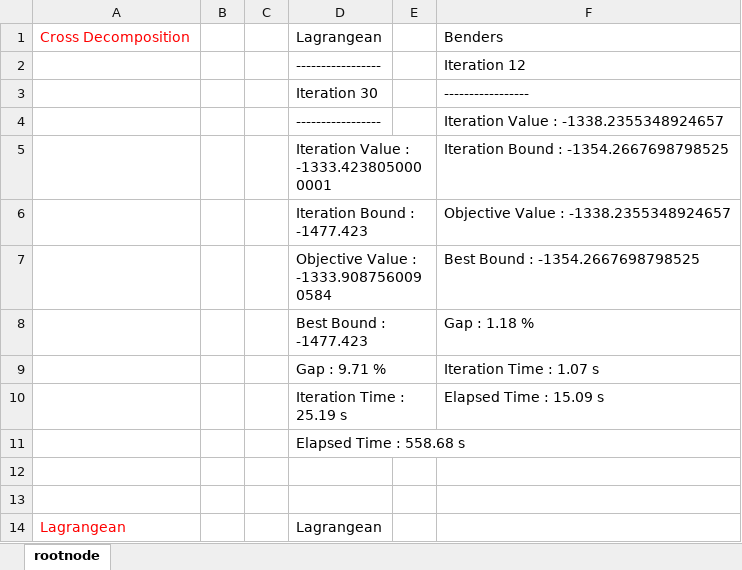
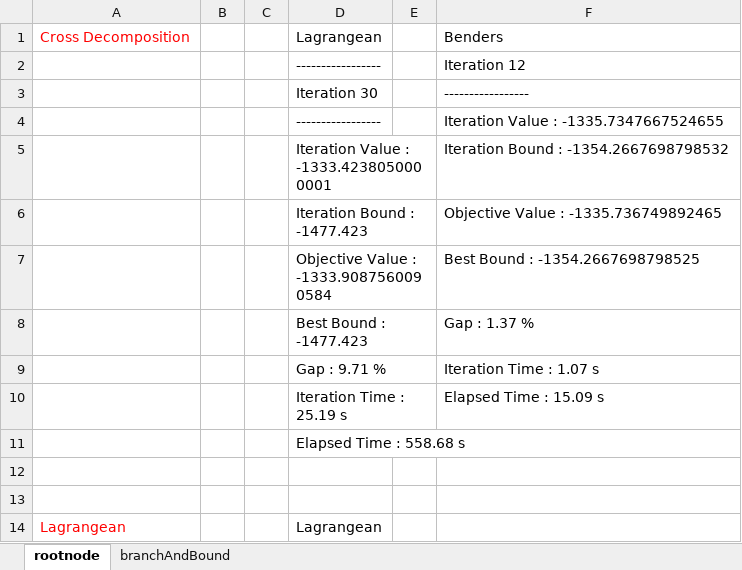
Before and after one commit to bbrunaud/PlasmoAlgorithms.jl, an Excel workbook: examples/PoolingContract/results.xlsx, sheet rootnode, drawn as a sheet; only a part is shown; values as stored, in another font and other column widths than the file's, no borders; the diff names each change by its address in the sheet, - before the commit and + after, or states it on an @@ line.

Commit message:
implemented spatial branch and bound

```diff
--- a/examples/PoolingContract/results.xlsx (sheet rootnode)
+++ b/examples/PoolingContract/results.xlsx (sheet rootnode)
+sheet tab: branchAndBound
-F4: Iteration Value : -1338.2355348924657
+F4: Iteration Value : -1335.7347667524655
-F5: Iteration Bound : -1354.2667698798525
+F5: Iteration Bound : -1354.2667698798532
-F6: Objective Value : -1338.2355348924657
+F6: Objective Value : -1335.736749892465
-F8: Gap : 1.18 %
+F8: Gap : 1.37 %
```
Also changed, not shown: examples/PoolingContract/._results.xlsx, 15 other files.
